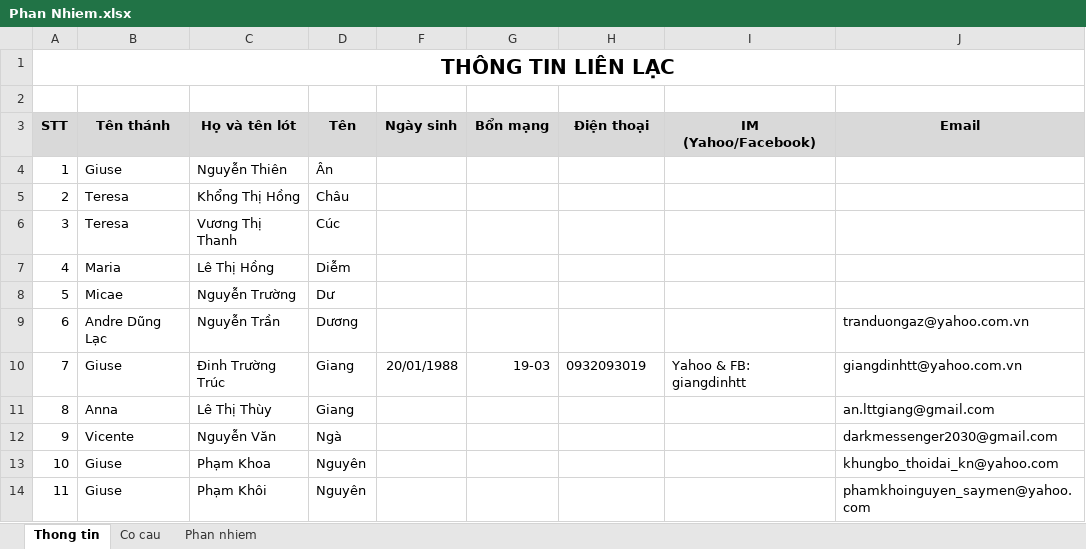
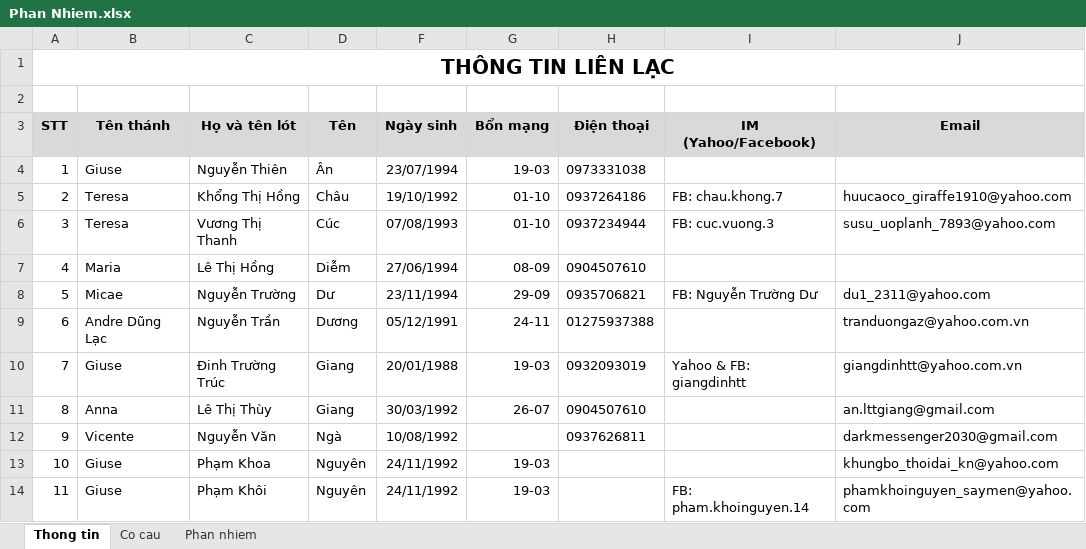
Before and after one commit to giangdinhtt/lopsinhhoat-xdchl, an Excel workbook: 2013/Phan Nhiem.xlsx, sheet Thong tin, drawn as a sheet; only a part is shown; values as stored, in another font and other column widths than the file's, no borders; the diff covers the shown part only; the diff names each change by its address in the sheet, - before the commit and + after, or states it on an @@ line.

```diff
--- a/2013/Phan Nhiem.xlsx (sheet Thong tin)
+++ b/2013/Phan Nhiem.xlsx (sheet Thong tin)
-F4 (Ngày sinh): (empty)
+F4 (Ngày sinh): 23/07/1994
-G4 (Bổn mạng): (empty)
+G4 (Bổn mạng): 19-03
-H4 (Điện thoại): (empty)
+H4 (Điện thoại): 0973331038
-F5 (Ngày sinh): (empty)
+F5 (Ngày sinh): 19/10/1992
-G5:G6 (Bổn mạng): (empty)
+G5:G6 (Bổn mạng): 01-10
-H5 (Điện thoại): (empty)
+H5 (Điện thoại): 0937264186
-I5 (IM (Yahoo/Facebook)): (empty)
+I5 (IM (Yahoo/Facebook)): FB: chau.khong.7
-J5 (Email): (empty)
+J5 (Email): huucaoco_giraffe1910@yahoo.com
-F6 (Ngày sinh): (empty)
+F6 (Ngày sinh): 07/08/1993
-H6 (Điện thoại): (empty)
+H6 (Điện thoại): 0937234944
-I6 (IM (Yahoo/Facebook)): (empty)
+I6 (IM (Yahoo/Facebook)): FB: cuc.vuong.3
-J6 (Email): (empty)
+J6 (Email): susu_uoplanh_7893@yahoo.com
-F7 (Ngày sinh): (empty)
+F7 (Ngày sinh): 27/06/1994
-G7 (Bổn mạng): (empty)
+G7 (Bổn mạng): 08-09
-H7 (Điện thoại): (empty)
+H7 (Điện thoại): 0904507610
-F8 (Ngày sinh): (empty)
+F8 (Ngày sinh): 23/11/1994
-G8 (Bổn mạng): (empty)
+G8 (Bổn mạng): 29-09
-H8 (Điện thoại): (empty)
+H8 (Điện thoại): 0935706821
-I8 (IM (Yahoo/Facebook)): (empty)
+I8 (IM (Yahoo/Facebook)): FB: Nguyễn Trường Dư
-J8 (Email): (empty)
+J8 (Email): du1_2311@yahoo.com
-F9 (Ngày sinh): (empty)
+F9 (Ngày sinh): 05/12/1991
-G9 (Bổn mạng): (empty)
+G9 (Bổn mạng): 24-11
-H9 (Điện thoại): (empty)
+H9 (Điện thoại): 01275937388
-F11 (Ngày sinh): (empty)
+F11 (Ngày sinh): 30/03/1992
-G11 (Bổn mạng): (empty)
+G11 (Bổn mạng): 26-07
-H11 (Điện thoại): (empty)
+H11 (Điện thoại): 0904507610
-F12 (Ngày sinh): (empty)
+F12 (Ngày sinh): 10/08/1992
-H12 (Điện thoại): (empty)
+H12 (Điện thoại): 0937626811
-F13:F14 (Ngày sinh): (empty)
+F13:F14 (Ngày sinh): 24/11/1992
-G13:G14 (Bổn mạng): (empty)
+G13:G14 (Bổn mạng): 19-03
-I14 (IM (Yahoo/Facebook)): (empty)
+I14 (IM (Yahoo/Facebook)): FB: pham.khoinguyen.14
```
Also changed, not shown: 52 edited cells elsewhere in this sheet.
